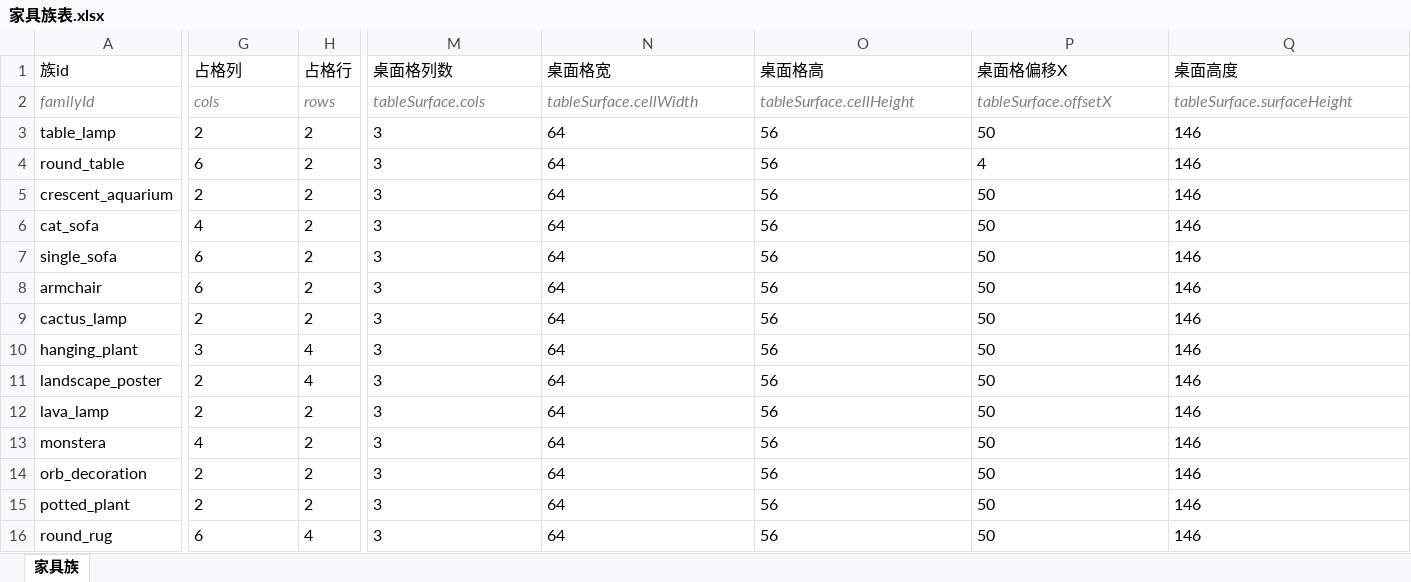
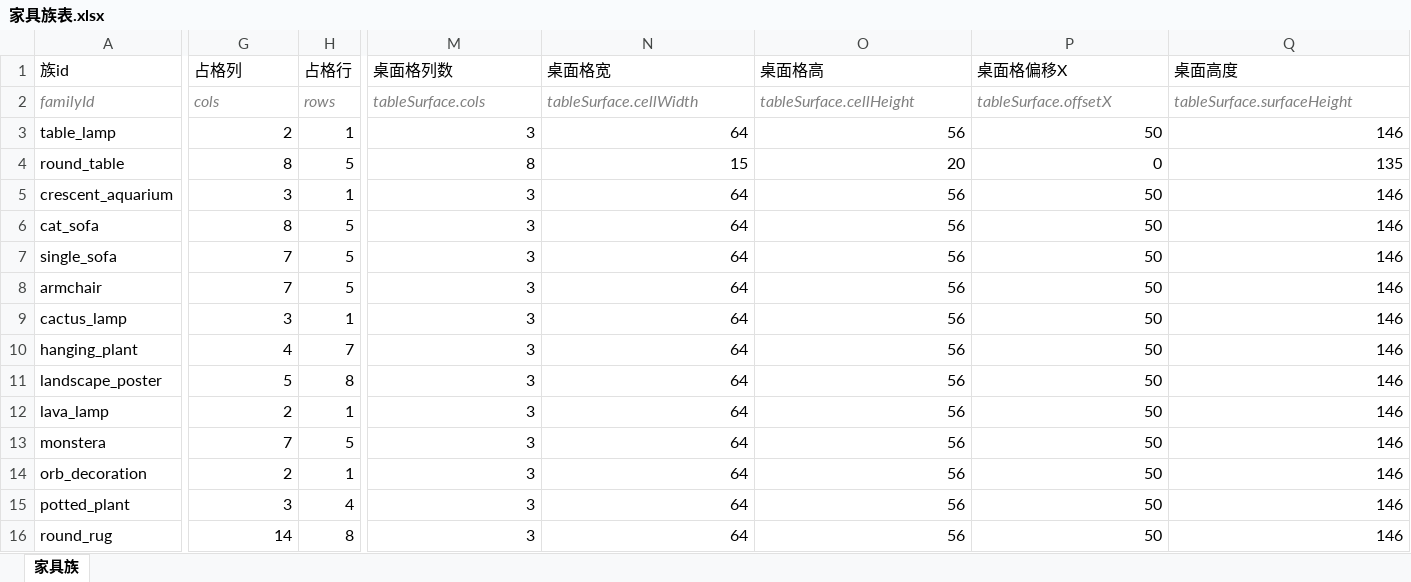
Before and after one commit to CsOHQAQ/2026MasterHouse, an Excel workbook: Excel/家具族表.xlsx, sheet 家具族, drawn as a sheet; only a part is shown, gaps mark what is left out; values as stored, in another font and other column widths than the file's, no borders; the diff covers the shown part only; the diff names each change by its address in the sheet, - before the commit and + after, or states it on an @@ line.

```diff
--- a/Excel/家具族表.xlsx (sheet 家具族)
+++ b/Excel/家具族表.xlsx (sheet 家具族)
-G3 alignment: left
+G3 alignment: right
-H3 (占格行): 2
+H3 (占格行): 1
-M3:Q3 alignment: left
+M3:Q3 alignment: right
-G4 (占格列): 6
+G4 (占格列): 8
-H4 (占格行): 2
+H4 (占格行): 5
-M4 (桌面格列数): 3
+M4 (桌面格列数): 8
-N4 (桌面格宽): 64
+N4 (桌面格宽): 15
-O4 (桌面格高): 56
+O4 (桌面格高): 20
-P4 (桌面格偏移X): 4
+P4 (桌面格偏移X): 0
-Q4 (桌面高度): 146
+Q4 (桌面高度): 135
-G5 (占格列): 2
+G5 (占格列): 3
-H5 (占格行): 2
+H5 (占格行): 1
-M5:Q16 alignment: left
+M5:Q16 alignment: right
-G6 (占格列): 4
+G6 (占格列): 8
-H6:H8 (占格行): 2
+H6:H8 (占格行): 5
-G7:G8 (占格列): 6
+G7:G8 (占格列): 7
-G9 (占格列): 2
+G9 (占格列): 3
-H9 (占格行): 2
+H9 (占格行): 1
-G10 (占格列): 3
+G10 (占格列): 4
-H10 (占格行): 4
+H10 (占格行): 7
-G11 (占格列): 2
+G11 (占格列): 5
-H11 (占格行): 4
+H11 (占格行): 8
-G12 alignment: left
+G12 alignment: right
-H12 (占格行): 2
+H12 (占格行): 1
-G13 (占格列): 4
+G13 (占格列): 7
-H13 (占格行): 2
+H13 (占格行): 5
-G14 alignment: left
+G14 alignment: right
-H14 (占格行): 2
+H14 (占格行): 1
-G15 (占格列): 2
+G15 (占格列): 3
-H15 (占格行): 2
+H15 (占格行): 4
-G16 (占格列): 6
+G16 (占格列): 14
-H16 (占格行): 4
+H16 (占格行): 8
```
Also changed, not shown: 30 edited cells and cell formats elsewhere in this sheet, Excel/家具房间表.xlsx, Excel/家具表.xlsx, 12 other files.
